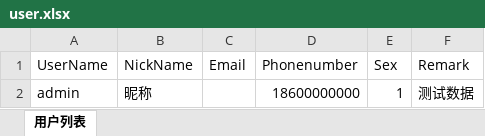
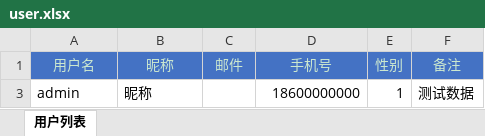
Before and after one commit to izhaorui/Zr.Admin.NET, an Excel workbook: ZR.Admin.WebApi/wwwroot/ImportTemplate/user.xlsx, sheet 用户列表, drawn as a sheet; values as stored, in another font and other column widths than the file's, no borders; table styles not drawn; removed rows and columns are numbered as before the commit, all else as after; the diff names each change by its address in the sheet, - before the commit and + after, or states it on an @@ line.

```diff
--- a/ZR.Admin.WebApi/wwwroot/ImportTemplate/user.xlsx (sheet 用户列表)
+++ b/ZR.Admin.WebApi/wwwroot/ImportTemplate/user.xlsx (sheet 用户列表)
@@ row 1 hidden: UserName | NickName | Email | Phonenumber | Sex | Remark @@
+row 1: 用户名 | 昵称 | 邮件 | 手机号 | 性别 | 备注
```
Also changed, not shown: 1 other file.
